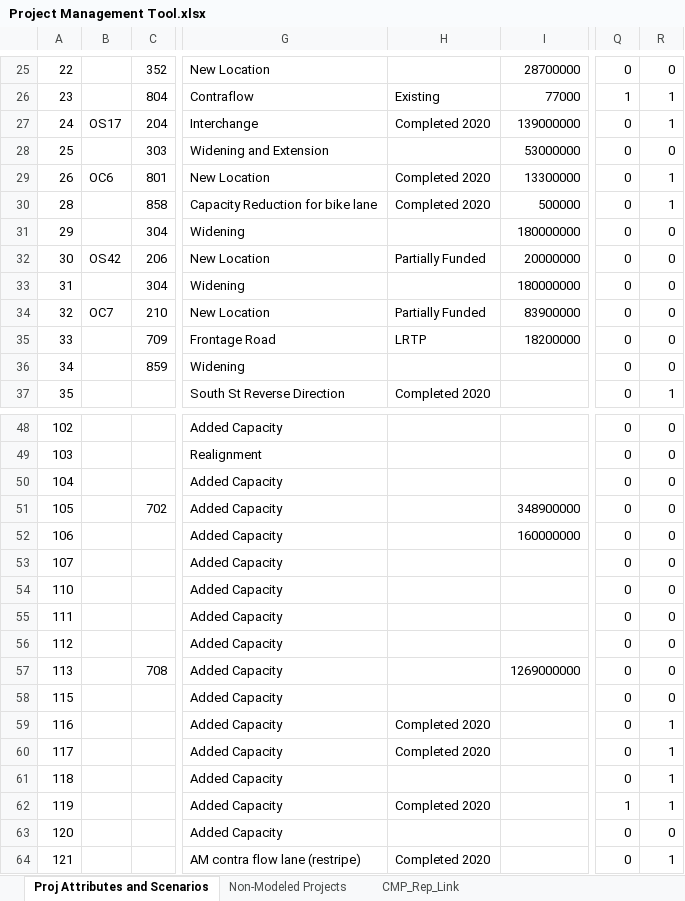
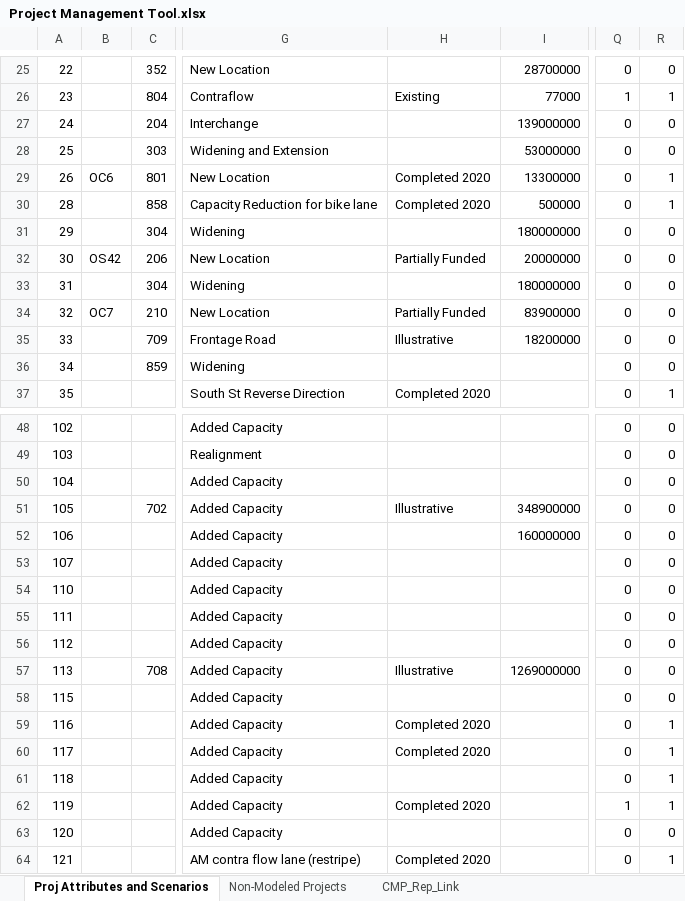
Before and after one commit to OahuMPO/archived_travel_model, an Excel workbook: Project Management Tool.xlsx, sheet Proj Attributes and Scenarios, drawn as a sheet; only a part is shown, gaps mark what is left out; values as stored, in another font and other column widths than the file's, no borders; charts and pictures not drawn; the diff names each change by its address in the sheet, - before the commit and + after, or states it on an @@ line.

```diff
--- a/Project Management Tool.xlsx (sheet Proj Attributes and Scenarios)
+++ b/Project Management Tool.xlsx (sheet Proj Attributes and Scenarios)
-B27: OS17
+B27: (empty)
-H27: Completed 2020
+H27: (empty)
-R27: 1
+R27: 0
-H35: LRTP
+H35: Illustrative
-H51: (empty)
+H51: Illustrative
-H57: (empty)
+H57: Illustrative
```
Also changed, not shown: sheet Non-Modeled Projects.
